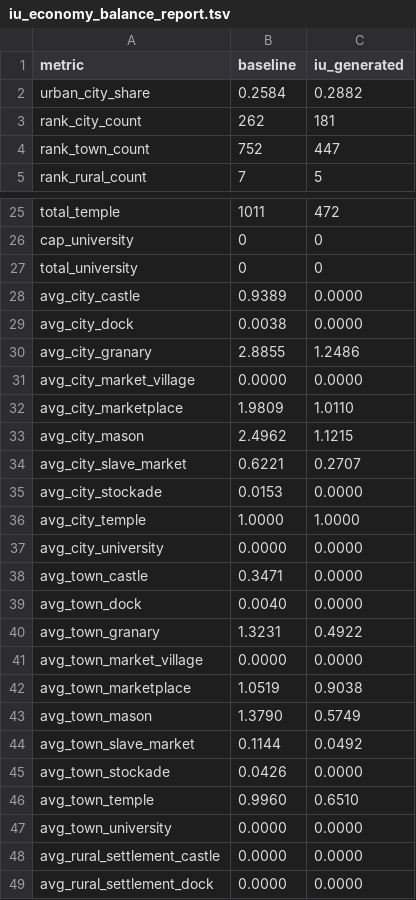
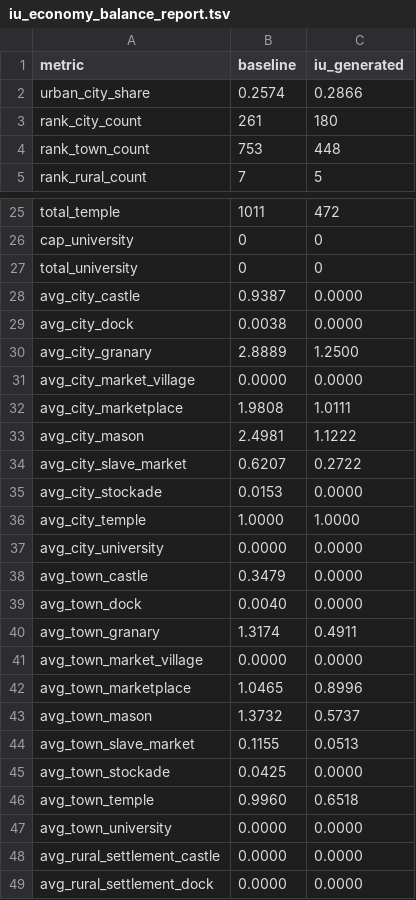
Before and after one commit to man-netcat/Imperator-Universalis, a TSV file: tools/ir_to_eu5/iu_economy_balance_report.tsv, drawn as a sheet; only a part is shown, gaps mark what is left out; the diff covers the shown part only.

```diff
--- a/tools/ir_to_eu5/iu_economy_balance_report.tsv
+++ b/tools/ir_to_eu5/iu_economy_balance_report.tsv
@@ -1,5 +1,5 @@
 metric	baseline	iu_generated
-urban_city_share	0.2584	0.2882
-rank_city_count	262	181
-rank_town_count	752	447
+urban_city_share	0.2574	0.2866
+rank_city_count	261	180
+rank_town_count	753	448
 rank_rural_count	7	5
@@ -27,9 +27,9 @@ cap_university	0	0
 total_university	0	0
-avg_city_castle	0.9389	0.0000
+avg_city_castle	0.9387	0.0000
 avg_city_dock	0.0038	0.0000
-avg_city_granary	2.8855	1.2486
+avg_city_granary	2.8889	1.2500
 avg_city_market_village	0.0000	0.0000
-avg_city_marketplace	1.9809	1.0110
-avg_city_mason	2.4962	1.1215
-avg_city_slave_market	0.6221	0.2707
+avg_city_marketplace	1.9808	1.0111
+avg_city_mason	2.4981	1.1222
+avg_city_slave_market	0.6207	0.2722
 avg_city_stockade	0.0153	0.0000
@@ -37,11 +37,11 @@ avg_city_temple	1.0000	1.0000
 avg_city_university	0.0000	0.0000
-avg_town_castle	0.3471	0.0000
+avg_town_castle	0.3479	0.0000
 avg_town_dock	0.0040	0.0000
-avg_town_granary	1.3231	0.4922
+avg_town_granary	1.3174	0.4911
 avg_town_market_village	0.0000	0.0000
-avg_town_marketplace	1.0519	0.9038
-avg_town_mason	1.3790	0.5749
-avg_town_slave_market	0.1144	0.0492
-avg_town_stockade	0.0426	0.0000
-avg_town_temple	0.9960	0.6510
+avg_town_marketplace	1.0465	0.8996
+avg_town_mason	1.3732	0.5737
+avg_town_slave_market	0.1155	0.0513
+avg_town_stockade	0.0425	0.0000
+avg_town_temple	0.9960	0.6518
 avg_town_university	0.0000	0.0000
```
Also changed, not shown: 13 edited cells elsewhere in this file, tools/ir_to_eu5/iu_ir_development_metric_report.tsv, 43 other files.
